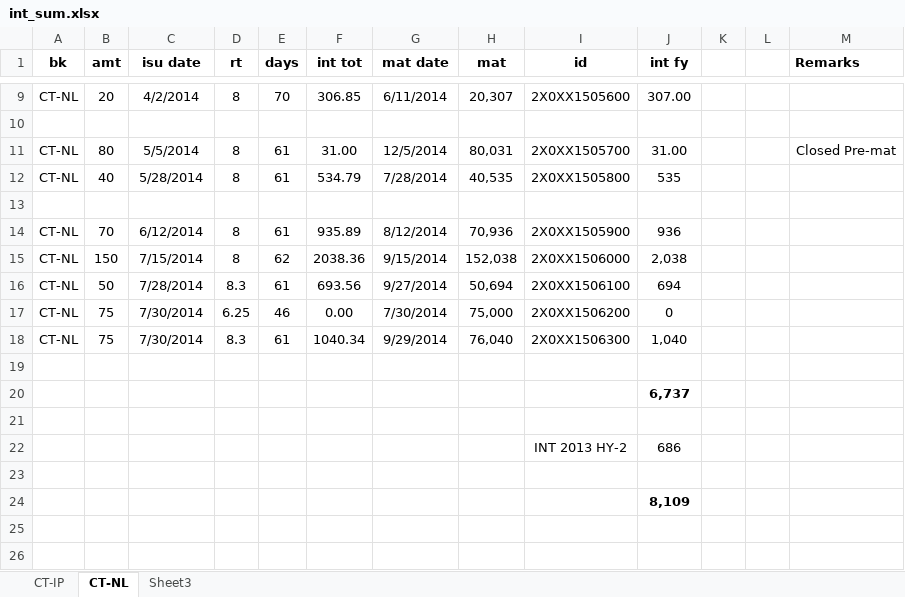
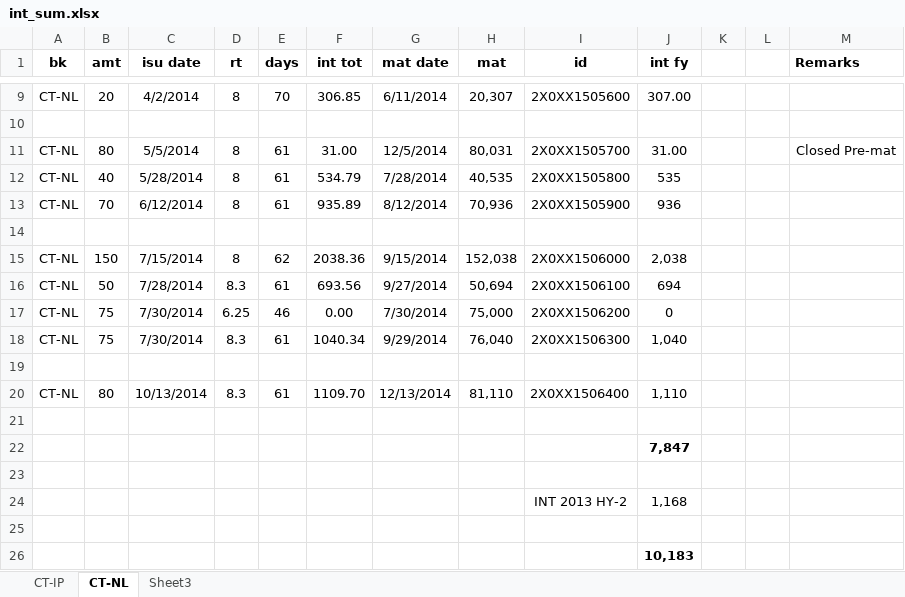
Before and after one commit to niladri-git/City, an Excel workbook: int_sum.xlsx, sheet CT-NL, drawn as a sheet; only a part is shown, gaps mark what is left out; values as stored, in another font and other column widths than the file's, no borders; removed rows and columns are numbered as before the commit, all else as after; the diff names each change by its address in the sheet, - before the commit and + after, or states it on an @@ line.

```diff
--- a/int_sum.xlsx (sheet CT-NL)
+++ b/int_sum.xlsx (sheet CT-NL)
@@ row 14 moved to row 13: CT-NL @@
-row 20:  |  |  |  |  |  |  |  |  | 6,737
+row 20: CT-NL | 80 | 10/13/2014 | 8.3 | 61 | 1109.70 | 12/13/2014 | 81,110 | 2X0XX1506400 | 1,110
-row 22:  |  |  |  |  |  |  |  | INT 2013 HY-2 | 686
+row 22:  |  |  |  |  |  |  |  |  | 7,847
+row 24:  |  |  |  |  |  |  |  | INT 2013 HY-2 | 1,168
+row 25: (empty)
-J26 (int fy): 8,109
+J26 (int fy): 10,183
```
Also changed, not shown: sheet CT-IP.
